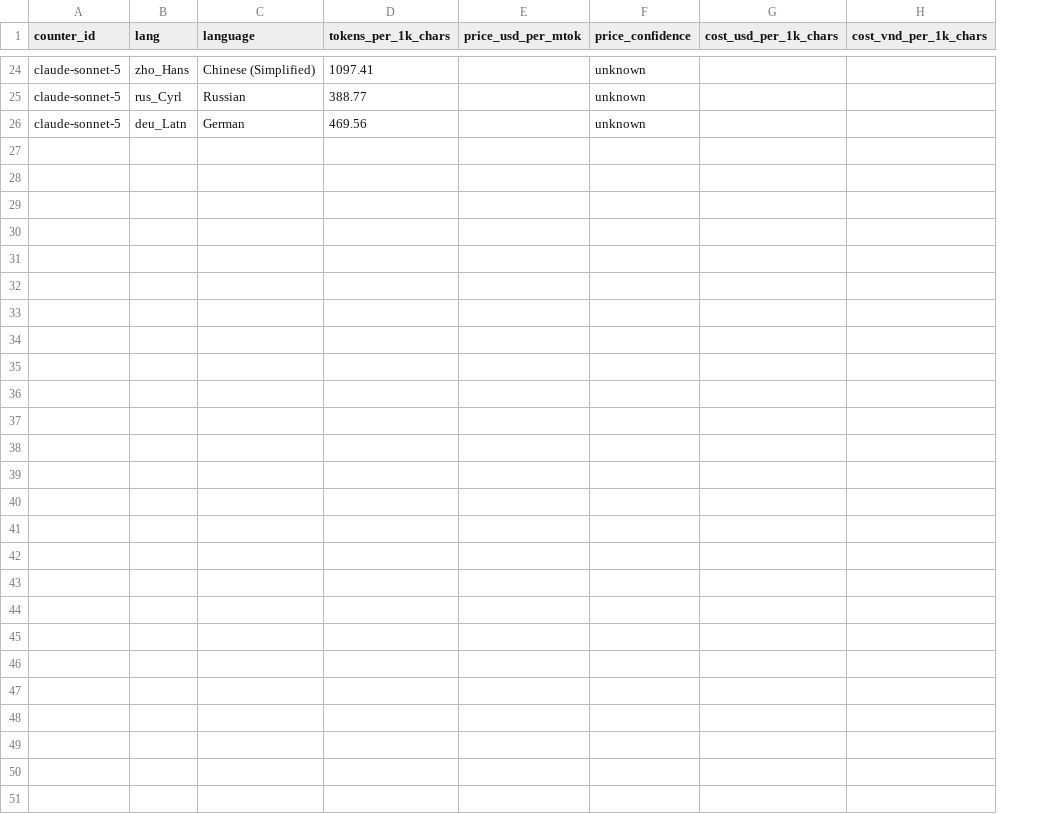
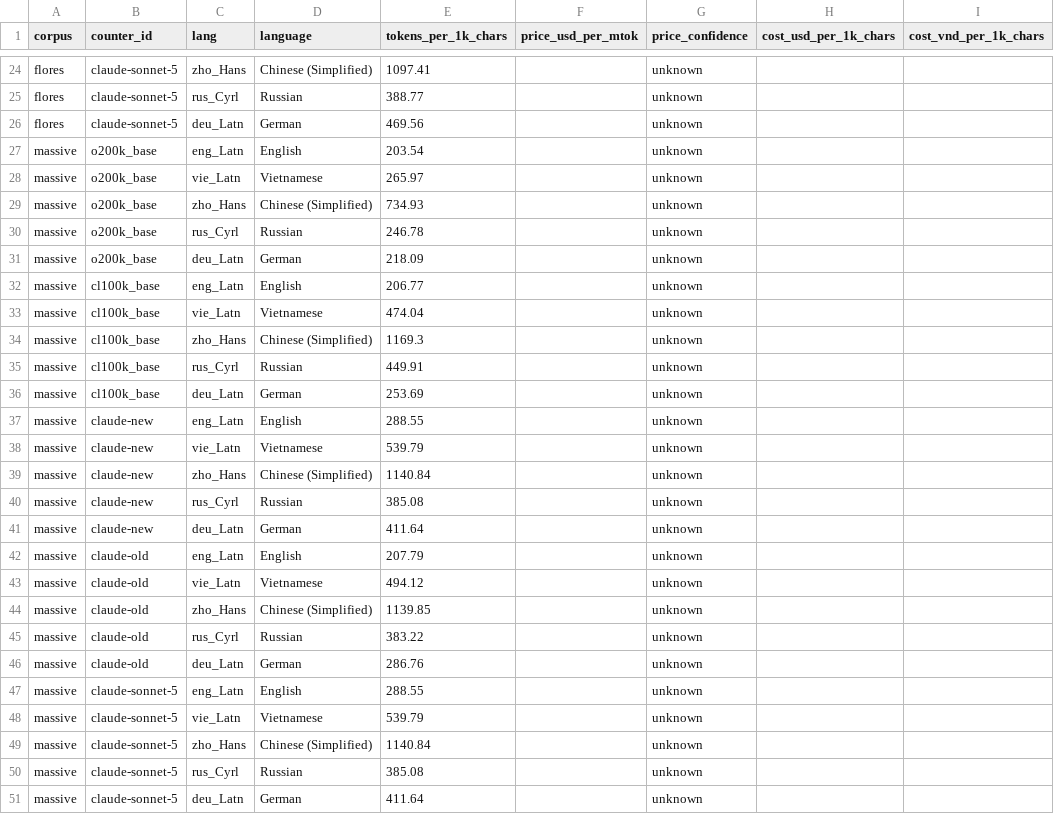
Before and after one commit to aeonic-asia/aeonic-llm-token-cost-by-language, a CSV file: eval/results/cost_by_language.csv, drawn as a sheet; only a part is shown, gaps mark what is left out; the diff names each change by its address in the sheet, - before the commit and + after, or states it on an @@ line.

```diff
--- a/eval/results/cost_by_language.csv
+++ b/eval/results/cost_by_language.csv
+column A (corpus), rows 24-26: all flores
+row 27: massive | o200k_base | eng_Latn | English | 203.54 |  | unknown
+row 28: massive | o200k_base | vie_Latn | Vietnamese | 265.97 |  | unknown
+row 29: massive | o200k_base | zho_Hans | Chinese (Simplified) | 734.93 |  | unknown
+row 30: massive | o200k_base | rus_Cyrl | Russian | 246.78 |  | unknown
+row 31: massive | o200k_base | deu_Latn | German | 218.09 |  | unknown
+row 32: massive | cl100k_base | eng_Latn | English | 206.77 |  | unknown
+row 33: massive | cl100k_base | vie_Latn | Vietnamese | 474.04 |  | unknown
+row 34: massive | cl100k_base | zho_Hans | Chinese (Simplified) | 1169.3 |  | unknown
+row 35: massive | cl100k_base | rus_Cyrl | Russian | 449.91 |  | unknown
+row 36: massive | cl100k_base | deu_Latn | German | 253.69 |  | unknown
+row 37: massive | claude-new | eng_Latn | English | 288.55 |  | unknown
+row 38: massive | claude-new | vie_Latn | Vietnamese | 539.79 |  | unknown
+row 39: massive | claude-new | zho_Hans | Chinese (Simplified) | 1140.84 |  | unknown
+row 40: massive | claude-new | rus_Cyrl | Russian | 385.08 |  | unknown
+row 41: massive | claude-new | deu_Latn | German | 411.64 |  | unknown
+row 42: massive | claude-old | eng_Latn | English | 207.79 |  | unknown
+row 43: massive | claude-old | vie_Latn | Vietnamese | 494.12 |  | unknown
+row 44: massive | claude-old | zho_Hans | Chinese (Simplified) | 1139.85 |  | unknown
+row 45: massive | claude-old | rus_Cyrl | Russian | 383.22 |  | unknown
+row 46: massive | claude-old | deu_Latn | German | 286.76 |  | unknown
+row 47: massive | claude-sonnet-5 | eng_Latn | English | 288.55 |  | unknown
+row 48: massive | claude-sonnet-5 | vie_Latn | Vietnamese | 539.79 |  | unknown
+row 49: massive | claude-sonnet-5 | zho_Hans | Chinese (Simplified) | 1140.84 |  | unknown
+row 50: massive | claude-sonnet-5 | rus_Cyrl | Russian | 385.08 |  | unknown
+row 51: massive | claude-sonnet-5 | deu_Latn | German | 411.64 |  | unknown
```
Also changed, not shown: eval/results/aggregate_counts.csv, eval/results/premium_by_language.csv, 28 other files.
